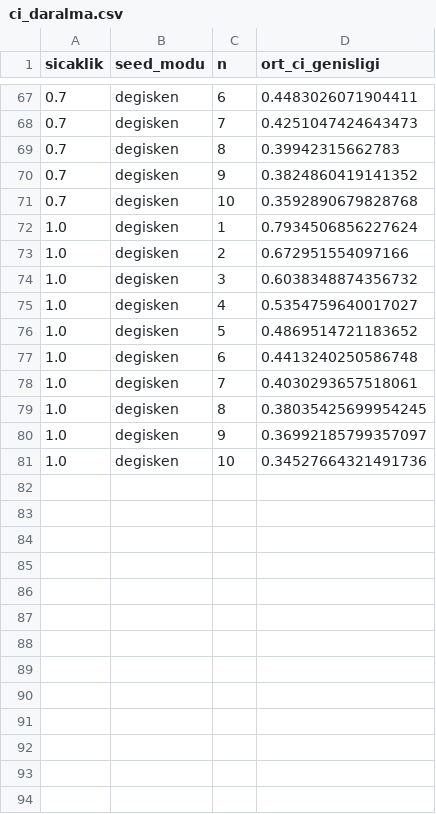
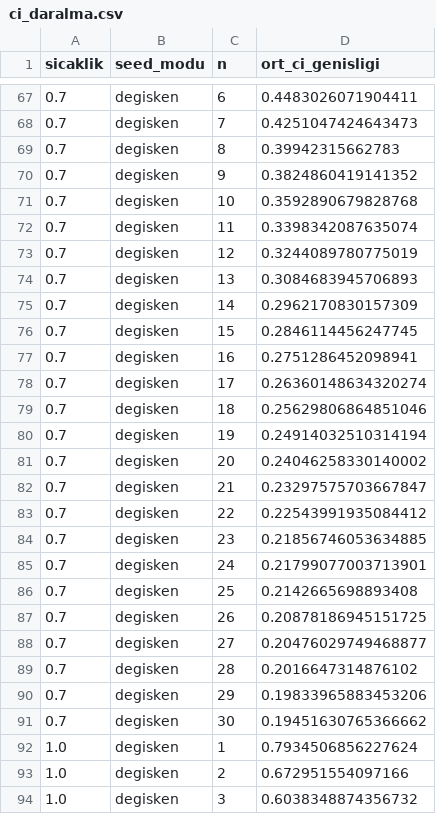
Before and after one commit to pelinsukhrmn/llm-agent-run-variability, a CSV file: results/ci_daralma.csv, drawn as a sheet; only a part is shown, gaps mark what is left out; the shorter side is filled out with more unchanged rows; the diff covers the shown part only.

Commit message:
T=0.7 ve T=1.0 koşuları 30 tekrara tamamlandı, sonuçlar güncellendi
- Değişken seed ile T=0.7 ve T=1.0 bloklarına 800 koşu eklendi (toplam 2400)
- Grafikler ve metrik tabloları yeniden üretildi
- README ve RAPOR.md yeni sonuçlara göre güncellendi

```diff
--- a/results/ci_daralma.csv
+++ b/results/ci_daralma.csv
@@ -71,2 +71,22 @@ sicaklik,seed_modu,n,ort_ci_genisligi
 0.7,degisken,10,0.3592890679828768
+0.7,degisken,11,0.3398342087635074
+0.7,degisken,12,0.3244089780775019
+0.7,degisken,13,0.3084683945706893
+0.7,degisken,14,0.2962170830157309
+0.7,degisken,15,0.2846114456247745
+0.7,degisken,16,0.2751286452098941
+0.7,degisken,17,0.26360148634320274
+0.7,degisken,18,0.25629806864851046
+0.7,degisken,19,0.24914032510314194
+0.7,degisken,20,0.24046258330140002
+0.7,degisken,21,0.23297575703667847
+0.7,degisken,22,0.22543991935084412
+0.7,degisken,23,0.21856746053634885
+0.7,degisken,24,0.21799077003713901
+0.7,degisken,25,0.2142665698893408
+0.7,degisken,26,0.20878186945151725
+0.7,degisken,27,0.20476029749468877
+0.7,degisken,28,0.2016647314876102
+0.7,degisken,29,0.19833965883453206
+0.7,degisken,30,0.19451630765366662
 1.0,degisken,1,0.7934506856227624
```
Also changed, not shown: 20 added rows elsewhere in this file, results/genel_metrikler.csv, results/gorev_metrikleri.csv, 10 other files.
